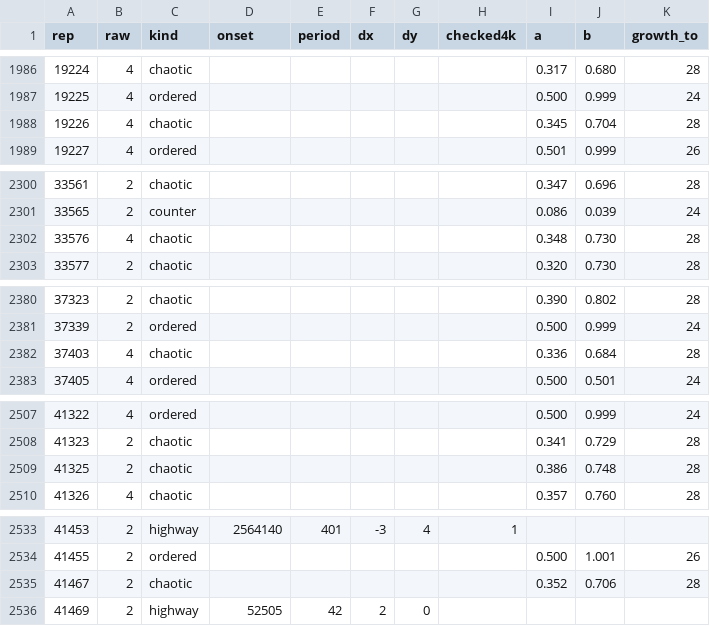
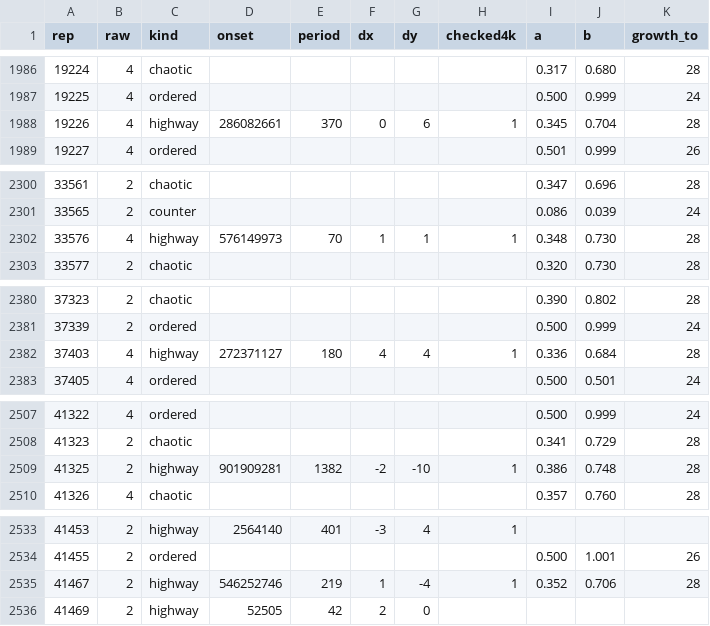
Before and after one commit to Ranatar/diarai, a CSV file: turmites/catalog2.csv, drawn as a sheet; only a part is shown, gaps mark what is left out; the diff covers the shown part only.

```diff
--- a/turmites/catalog2.csv
+++ b/turmites/catalog2.csv
@@ -1987,3 +1987,3 @@ rep,raw,kind,onset,period,dx,dy,checked4k,a,b,growth_to
 19225,4,ordered,,,,,,0.500,0.999,24
-19226,4,chaotic,,,,,,0.345,0.704,28
+19226,4,highway,286082661,370,0,6,1,0.345,0.704,28
 19227,4,ordered,,,,,,0.501,0.999,26
@@ -2301,3 +2301,3 @@ rep,raw,kind,onset,period,dx,dy,checked4k,a,b,growth_to
 33565,2,counter,,,,,,0.086,0.039,24
-33576,4,chaotic,,,,,,0.348,0.730,28
+33576,4,highway,576149973,70,1,1,1,0.348,0.730,28
 33577,2,chaotic,,,,,,0.320,0.730,28
@@ -2381,3 +2381,3 @@ rep,raw,kind,onset,period,dx,dy,checked4k,a,b,growth_to
 37339,2,ordered,,,,,,0.500,0.999,24
-37403,4,chaotic,,,,,,0.336,0.684,28
+37403,4,highway,272371127,180,4,4,1,0.336,0.684,28
 37405,4,ordered,,,,,,0.500,0.501,24
@@ -2508,3 +2508,3 @@ rep,raw,kind,onset,period,dx,dy,checked4k,a,b,growth_to
 41323,2,chaotic,,,,,,0.341,0.729,28
-41325,2,chaotic,,,,,,0.386,0.748,28
+41325,2,highway,901909281,1382,-2,-10,1,0.386,0.748,28
 41326,4,chaotic,,,,,,0.357,0.760,28
@@ -2534,3 +2534,3 @@ rep,raw,kind,onset,period,dx,dy,checked4k,a,b,growth_to
 41455,2,ordered,,,,,,0.500,1.001,26
-41467,2,chaotic,,,,,,0.352,0.706,28
+41467,2,highway,546252746,219,1,-4,1,0.352,0.706,28
 41469,2,highway,52505,42,2,0,,,,
```
Also changed, not shown: 6 edited cells elsewhere in this file, 8 other files.
